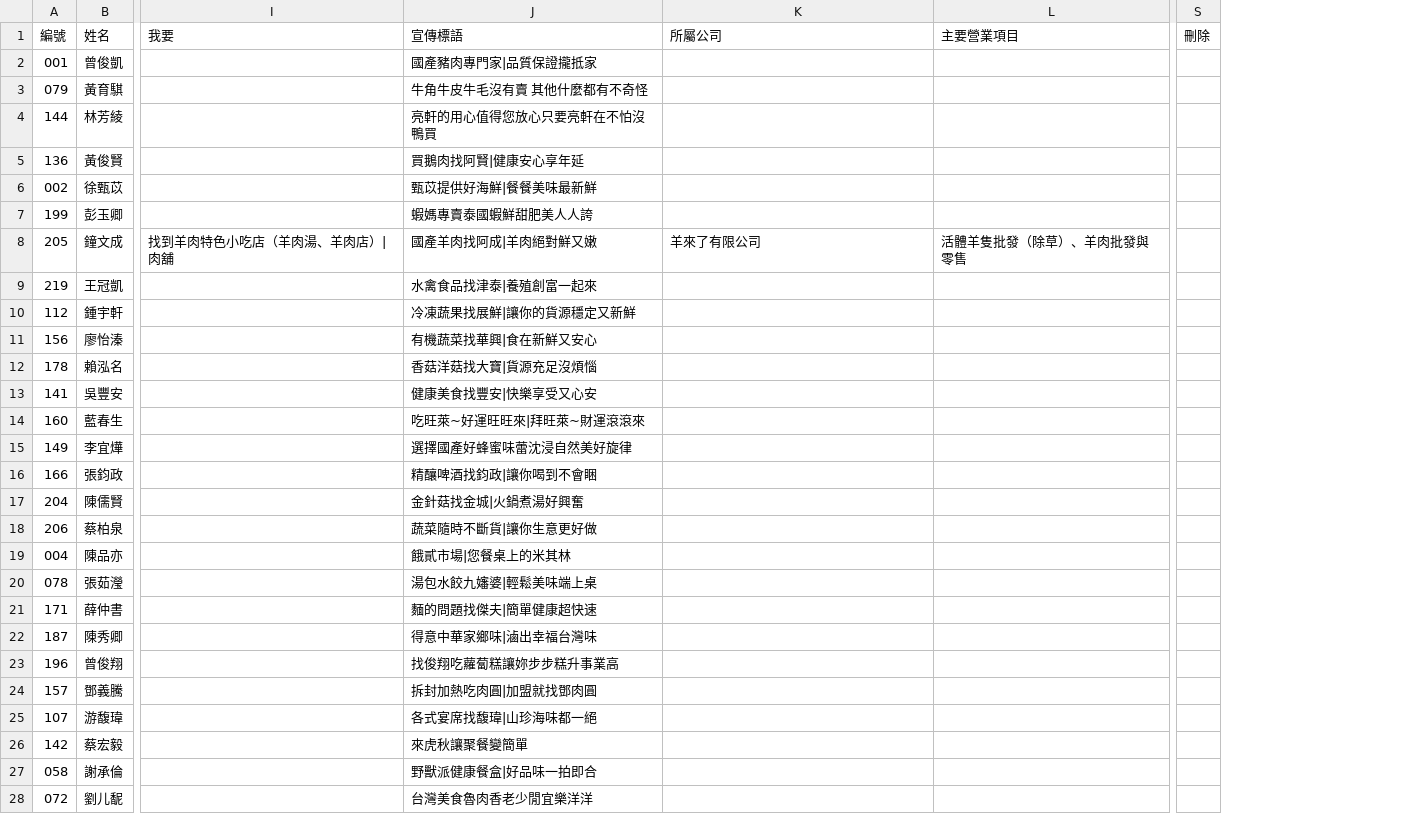
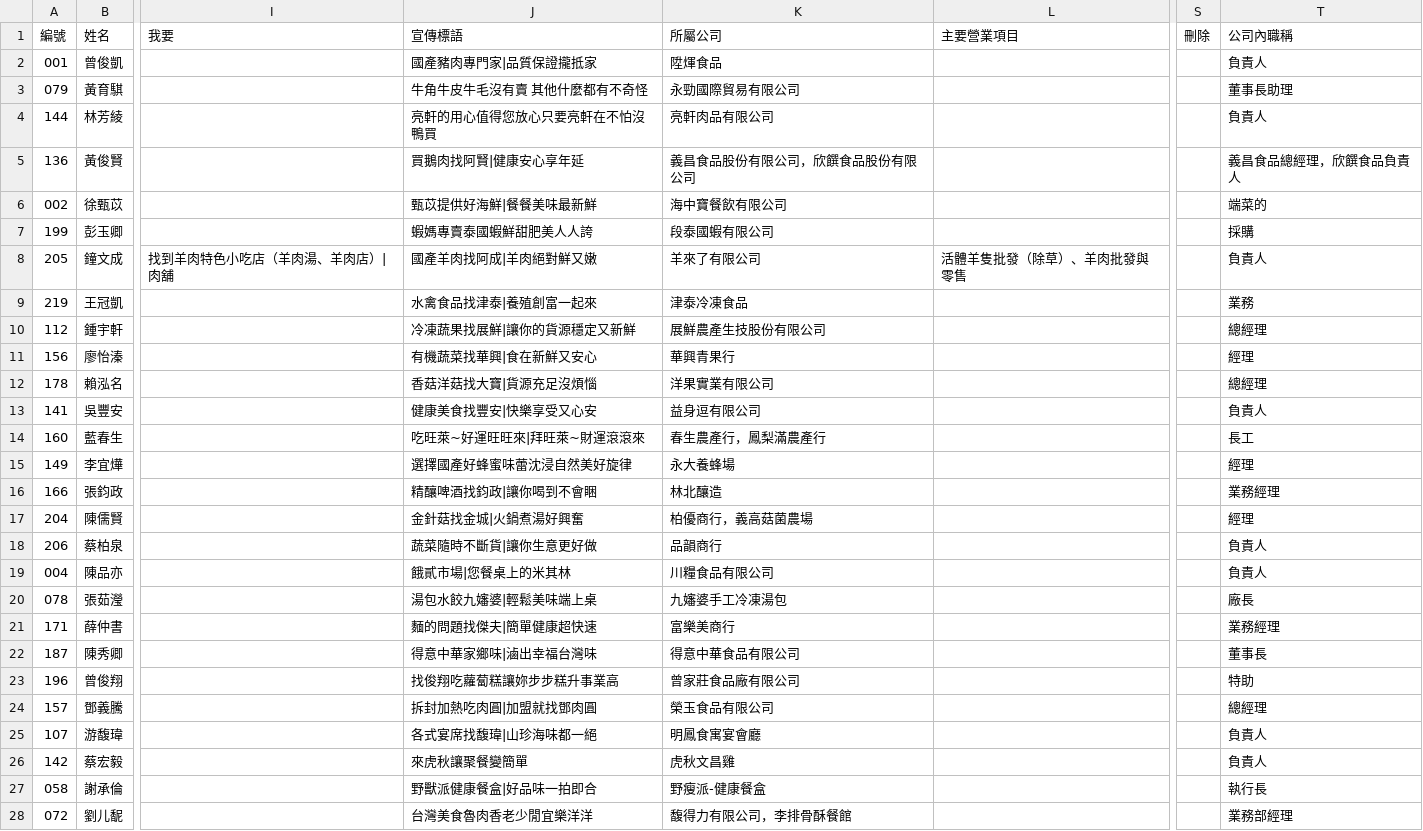
Before and after one commit to IvanZhong085/member-directory, a CSV file: roster.csv, drawn as a sheet; only a part is shown, gaps mark what is left out; the diff covers the shown part only; the diff names each change by its address in the sheet, - before the commit and + after, or states it on an @@ line.

```diff
--- a/roster.csv
+++ b/roster.csv
+column T (公司內職稱), rows 2-28: 負責人 | 董事長助理 | 負責人 | 義昌食品總經理，欣饌食品負責人 | 端菜的 | 採購 | 負責人 | 業務 | 總經理 | 經理 | 總經理 | 負責人 | 長工 | 經理 | 業務經理 | 經理 | 負責人 | 負責人 | 廠長 | 業務經理 | 董事長 | 特助 | 總經理 | 負責人 | 負責人 | 執行長 | 業務部經理
-K2 (所屬公司): (empty)
+K2 (所屬公司): 陞煇食品
-K3 (所屬公司): (empty)
+K3 (所屬公司): 永勁國際貿易有限公司
-K4 (所屬公司): (empty)
+K4 (所屬公司): 亮軒肉品有限公司
-K5 (所屬公司): (empty)
+K5 (所屬公司): 義昌食品股份有限公司，欣饌食品股份有限公司
-K6 (所屬公司): (empty)
+K6 (所屬公司): 海中寶餐飲有限公司
-K7 (所屬公司): (empty)
+K7 (所屬公司): 段泰國蝦有限公司
-K9 (所屬公司): (empty)
+K9 (所屬公司): 津泰冷凍食品
-K10 (所屬公司): (empty)
+K10 (所屬公司): 展鮮農產生技股份有限公司
-K11 (所屬公司): (empty)
+K11 (所屬公司): 華興青果行
-K12 (所屬公司): (empty)
+K12 (所屬公司): 洋果實業有限公司
-K13 (所屬公司): (empty)
+K13 (所屬公司): 益身逗有限公司
-K14 (所屬公司): (empty)
+K14 (所屬公司): 春生農產行，鳳梨滿農產行
-K15 (所屬公司): (empty)
+K15 (所屬公司): 永大養蜂場
-K16 (所屬公司): (empty)
+K16 (所屬公司): 林北釀造
-K17 (所屬公司): (empty)
+K17 (所屬公司): 柏優商行，義高菇菌農場
-K18 (所屬公司): (empty)
+K18 (所屬公司): 品韻商行
-K19 (所屬公司): (empty)
+K19 (所屬公司): 川糧食品有限公司
-K20 (所屬公司): (empty)
+K20 (所屬公司): 九嬸婆手工冷凍湯包
-K21 (所屬公司): (empty)
+K21 (所屬公司): 富樂美商行
-K22 (所屬公司): (empty)
+K22 (所屬公司): 得意中華食品有限公司
-K23 (所屬公司): (empty)
+K23 (所屬公司): 曾家莊食品廠有限公司
-K24 (所屬公司): (empty)
+K24 (所屬公司): 榮玉食品有限公司
-K25 (所屬公司): (empty)
+K25 (所屬公司): 明鳳食寓宴會廳
-K26 (所屬公司): (empty)
+K26 (所屬公司): 虎秋文昌雞
-K27 (所屬公司): (empty)
+K27 (所屬公司): 野瘦派-健康餐盒
-K28 (所屬公司): (empty)
+K28 (所屬公司): 馥得力有限公司，李排骨酥餐館
```
Also changed, not shown: 58 edited cells elsewhere in this file, 40 other files.
